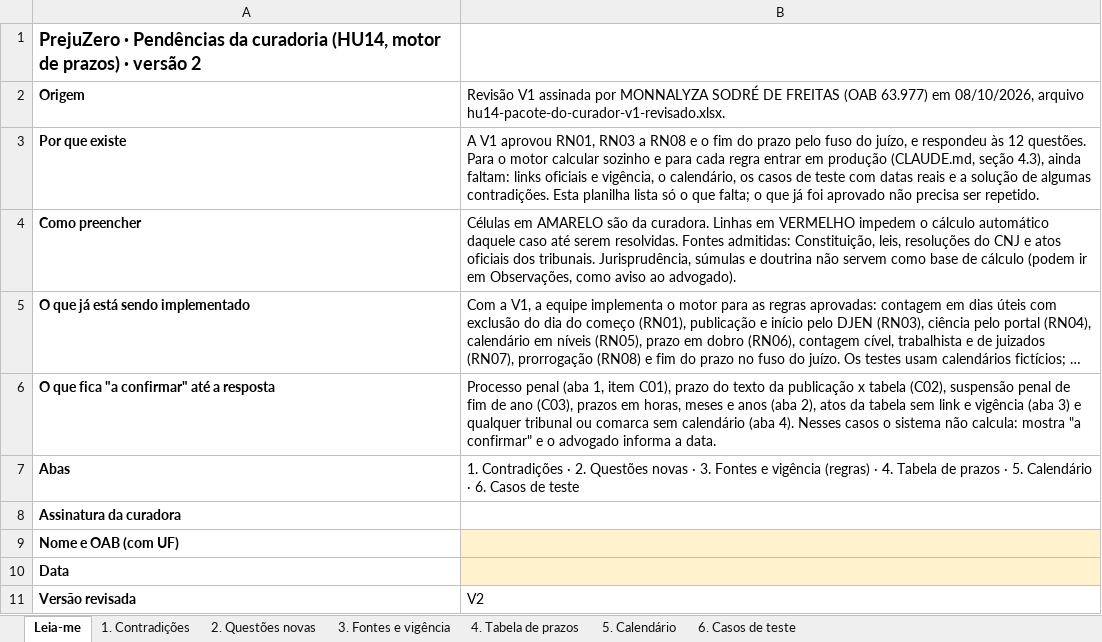
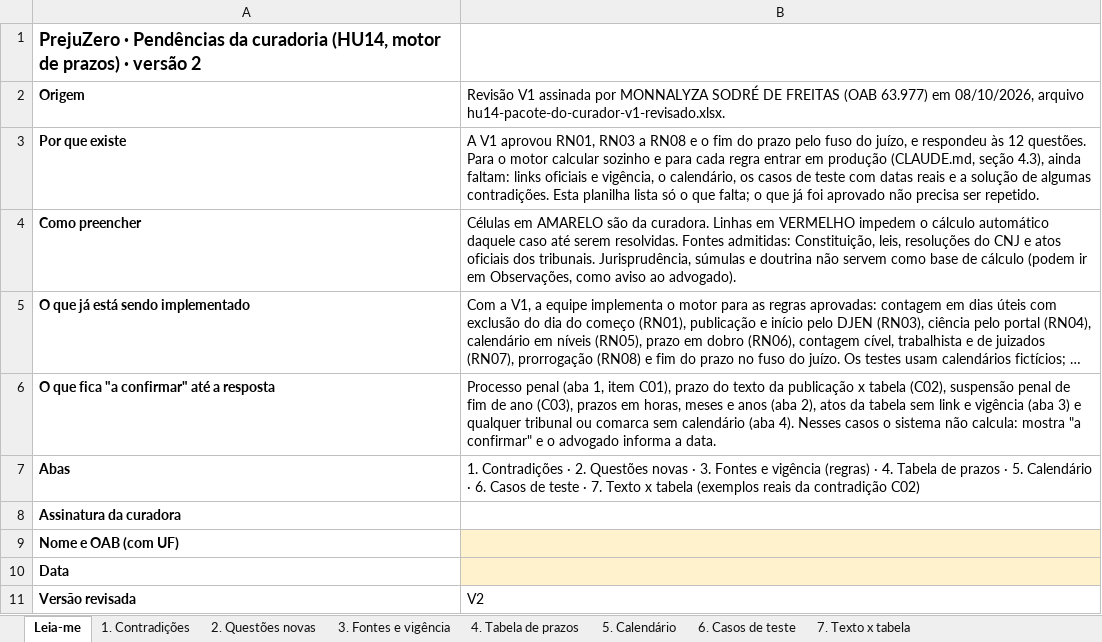
Before and after one commit to prejuzero/pz-controller, an Excel workbook: docs/curadoria/hu14-pendencias-do-curador-v2.xlsx, sheet Leia-me, drawn as a sheet; long unchanged cells end in …; values as stored, in another font and other column widths than the file's, no borders; the diff names each change by its address in the sheet, - before the commit and + after, or states it on an @@ line.

```diff
--- a/docs/curadoria/hu14-pendencias-do-curador-v2.xlsx (sheet Leia-me)
+++ b/docs/curadoria/hu14-pendencias-do-curador-v2.xlsx (sheet Leia-me)
+sheet tab: 7. Texto x tabela
-B7: …de teste
+B7: …de teste · 7. Texto x tabela (exemplos reais da contradição C02)
```
Also changed, not shown: sheet 1. Contradições, 1 other file.
